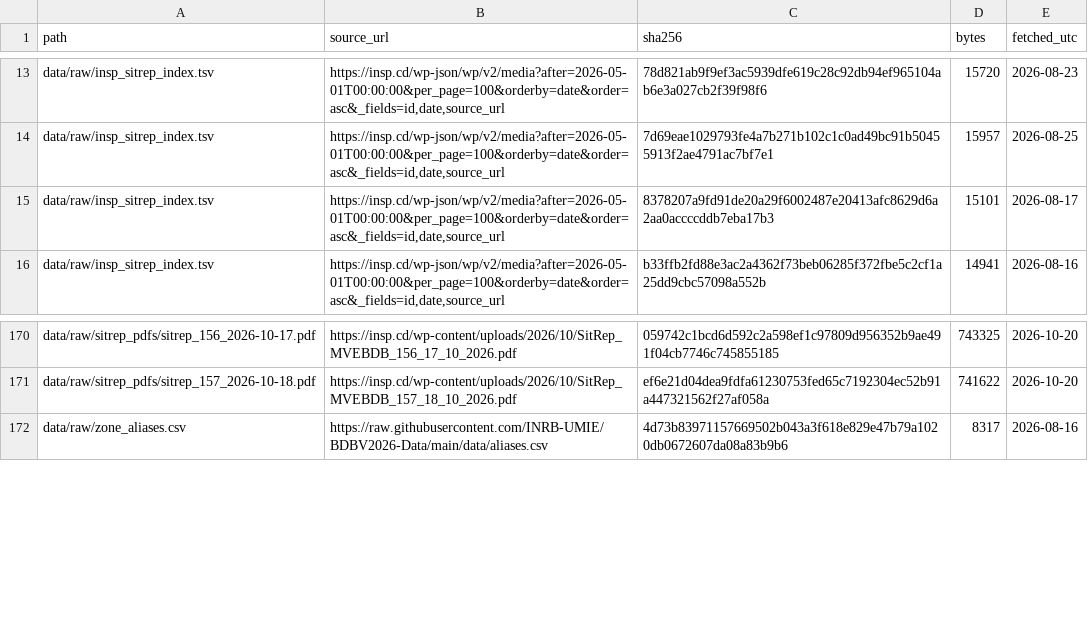
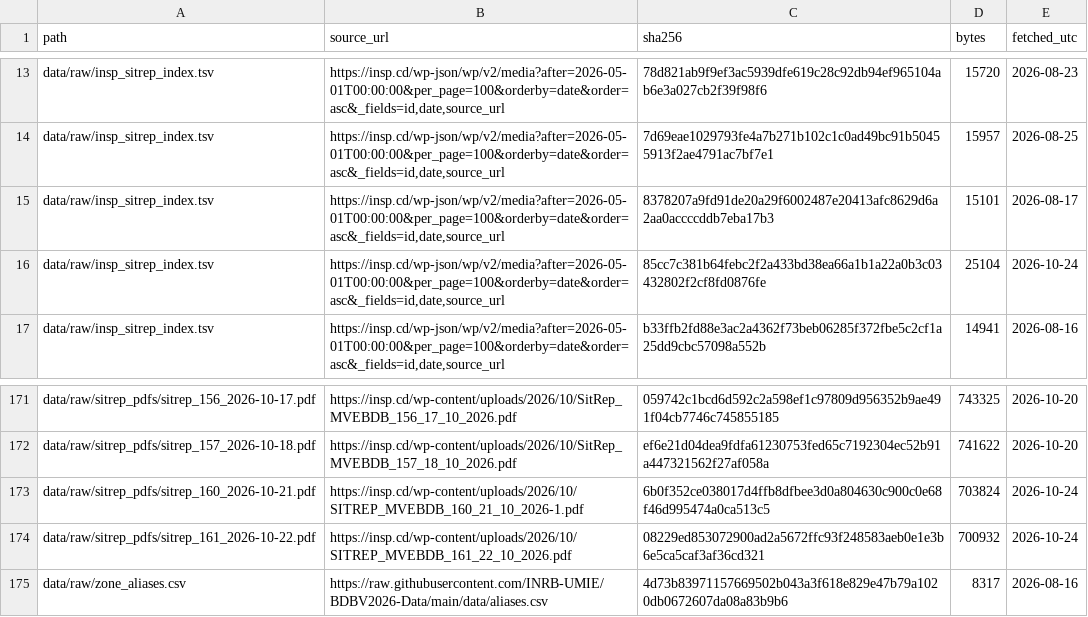
Before and after one commit to vsbuffalo/ebola-bdbv-data, a TSV file: data/raw/PROVENANCE.tsv, drawn as a sheet; only a part is shown, gaps mark what is left out.

Commit message:
data: fetch for 2026-10-24

```diff
--- a/data/raw/PROVENANCE.tsv
+++ b/data/raw/PROVENANCE.tsv
@@ -15,2 +15,3 @@ data/raw/insp_sitrep_index.tsv	https://insp.cd/wp-json/wp/v2/media?after=2026-05
 data/raw/insp_sitrep_index.tsv	https://insp.cd/wp-json/wp/v2/media?after=2026-05-01T00:00:00&per_page=100&orderby=date&order=asc&_fields=id,date,source_url	8378207a9fd91de20a29f6002487e20413afc8629d6a2aa0accccddb7eba17b3	15101	2026-08-17
+data/raw/insp_sitrep_index.tsv	https://insp.cd/wp-json/wp/v2/media?after=2026-05-01T00:00:00&per_page=100&orderby=date&order=asc&_fields=id,date,source_url	85cc7c381b64febc2f2a433bd38ea66a1b1a22a0b3c03432802f2cf8fd0876fe	25104	2026-10-24
 data/raw/insp_sitrep_index.tsv	https://insp.cd/wp-json/wp/v2/media?after=2026-05-01T00:00:00&per_page=100&orderby=date&order=asc&_fields=id,date,source_url	b33ffb2fd88e3ac2a4362f73beb06285f372fbe5c2cf1a25dd9cbc57098a552b	14941	2026-08-16
@@ -171,2 +172,4 @@ data/raw/sitrep_pdfs/sitrep_156_2026-10-17.pdf	https://insp.cd/wp-content/upload
 data/raw/sitrep_pdfs/sitrep_157_2026-10-18.pdf	https://insp.cd/wp-content/uploads/2026/10/SitRep_MVEBDB_157_18_10_2026.pdf	ef6e21d04dea9fdfa61230753fed65c7192304ec52b91a447321562f27af058a	741622	2026-10-20
+data/raw/sitrep_pdfs/sitrep_160_2026-10-21.pdf	https://insp.cd/wp-content/uploads/2026/10/SITREP_MVEBDB_160_21_10_2026-1.pdf	6b0f352ce038017d4ffb8dfbee3d0a804630c900c0e68f46d995474a0ca513c5	703824	2026-10-24
+data/raw/sitrep_pdfs/sitrep_161_2026-10-22.pdf	https://insp.cd/wp-content/uploads/2026/10/SITREP_MVEBDB_161_22_10_2026.pdf	08229ed853072900ad2a5672ffc93f248583aeb0e1e3b6e5ca5caf3af36cd321	700932	2026-10-24
 data/raw/zone_aliases.csv	https://raw.githubusercontent.com/INRB-UMIE/BDBV2026-Data/main/data/aliases.csv	4d73b83971157669502b043a3f618e829e47b79a1020db0672607da08a83b9b6	8317	2026-08-16
```
Also changed, not shown: data/raw/insp_sitrep_index.tsv, data/raw/sitrep_pdfs.manifest.tsv, 17 other files.
